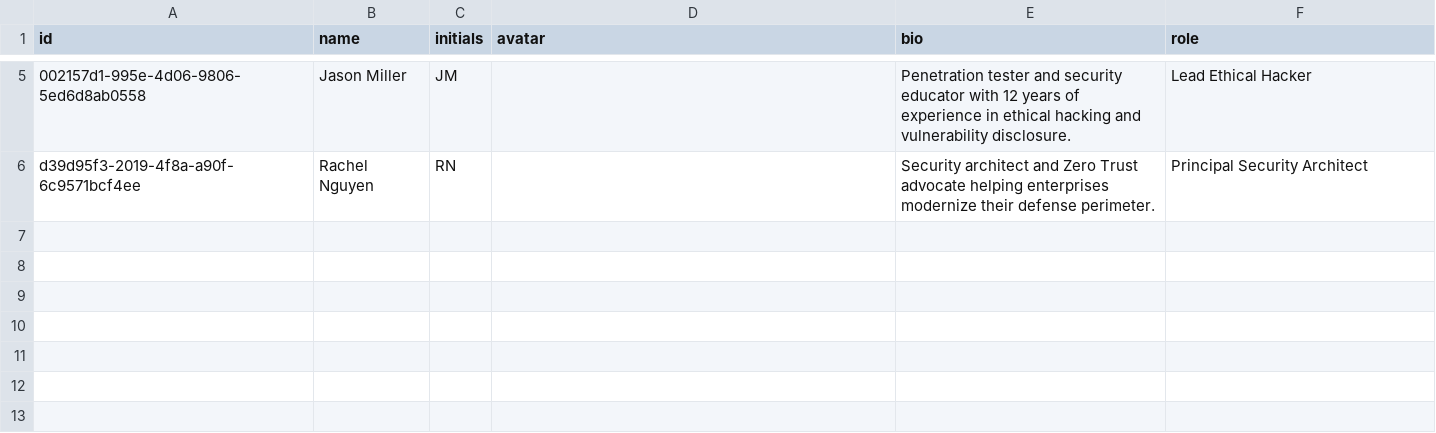
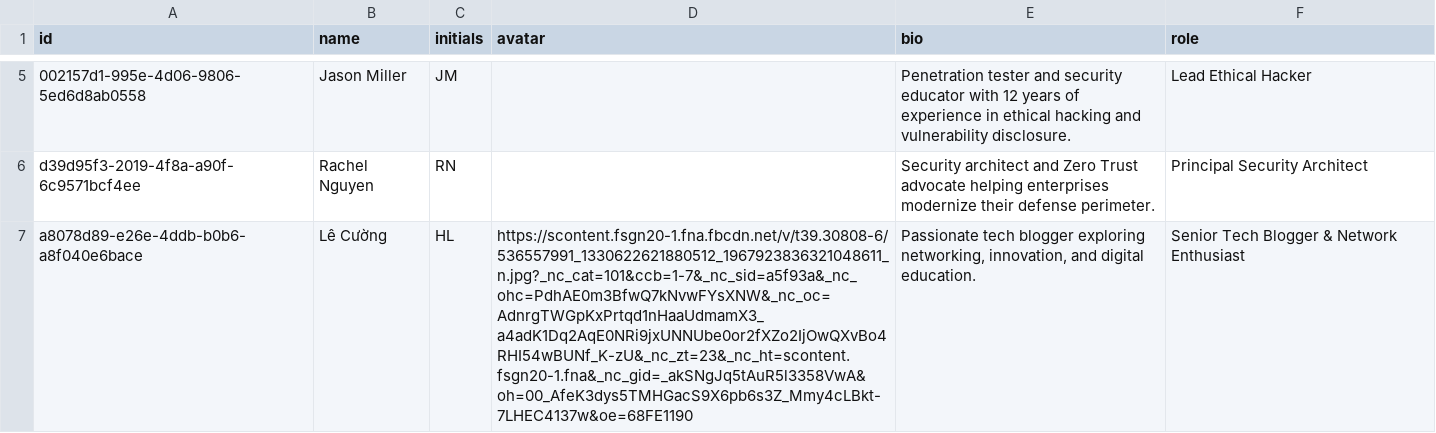
Before and after one commit to ticuong78/thanks_to_chat_gpt, a CSV file: paper_src/csvs/author.csv, drawn as a sheet; only a part is shown, gaps mark what is left out; the diff names each change by its address in the sheet, - before the commit and + after, or states it on an @@ line.

Commit message:
author profile

```diff
--- a/paper_src/csvs/author.csv
+++ b/paper_src/csvs/author.csv
+row 7: a8078d89-e26e-4ddb-b0b6-a8f040e6bace | Lê Cường | HL | https://scontent.fsgn20-1.fna.fbcdn.net/v/t39.30808-6/536557991_1330622621880512_1967923836321048611_n.jpg?_nc_cat=101&ccb=1-7&_nc_sid=a5f93a&_nc_ohc=PdhAE0m3BfwQ7kNvwFYsXNW&_nc_oc=AdnrgTWGpKxPrtqd1nHaaUdmamX3_a4adK1Dq2AqE0NRi9jxUNNUbe0or2fXZo2IjOwQXvBo4RHI54wBUNf_K-zU&_nc_zt=23&_nc_ht=scontent.fsgn20-1.fna&_nc_gid=_akSNgJq5tAuR5l3358VwA&oh=00_AfeK3dys5TMHGacS9X6pb6s3Z_Mmy4cLBkt-7LHEC4137w&oe=68FE1190 | Passionate tech blogger exploring networking, innovation, and digital education. | Senior Tech Blogger & Network Enthusiast
```
Also changed, not shown: paper_src/csvs/post/post_meta.csv, paper_src/csvs/tag.csv, 14 other files.
